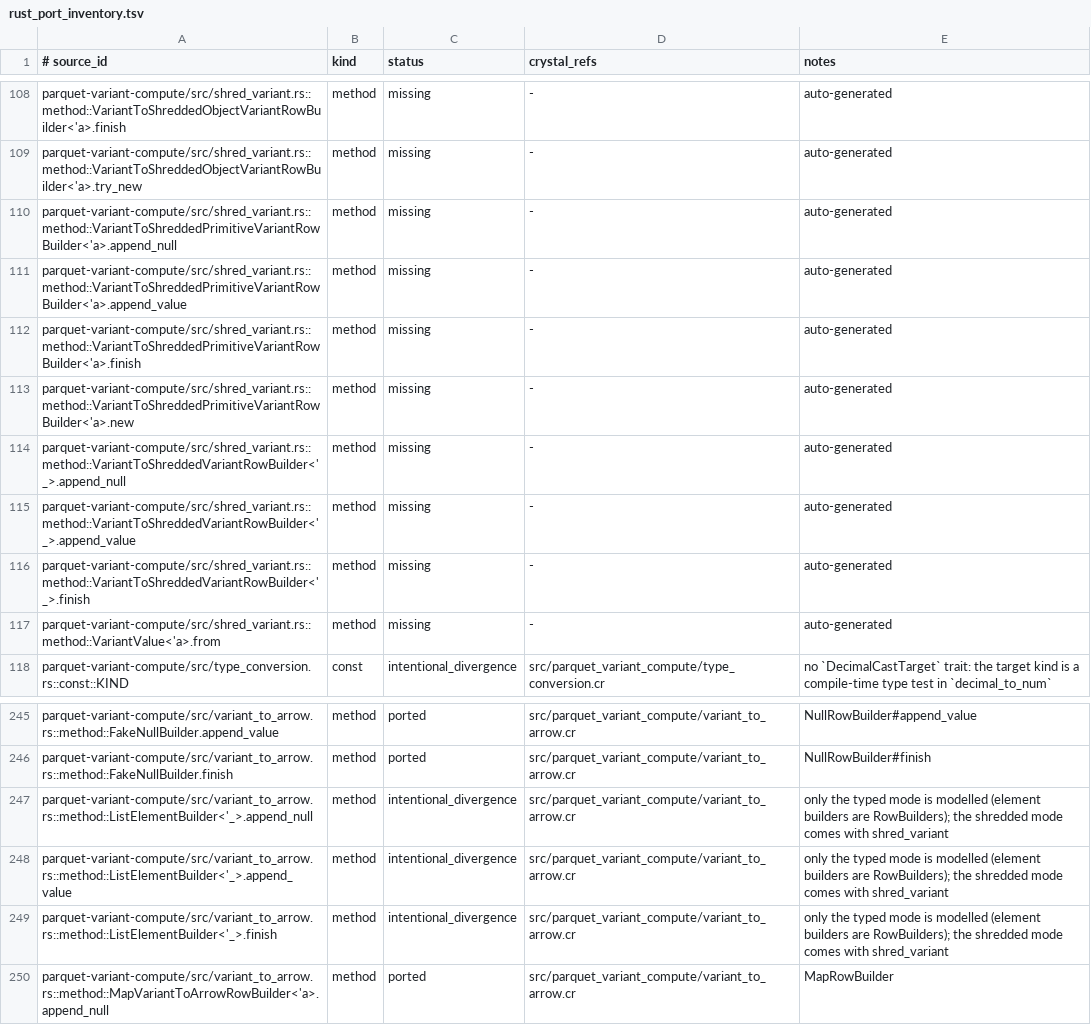
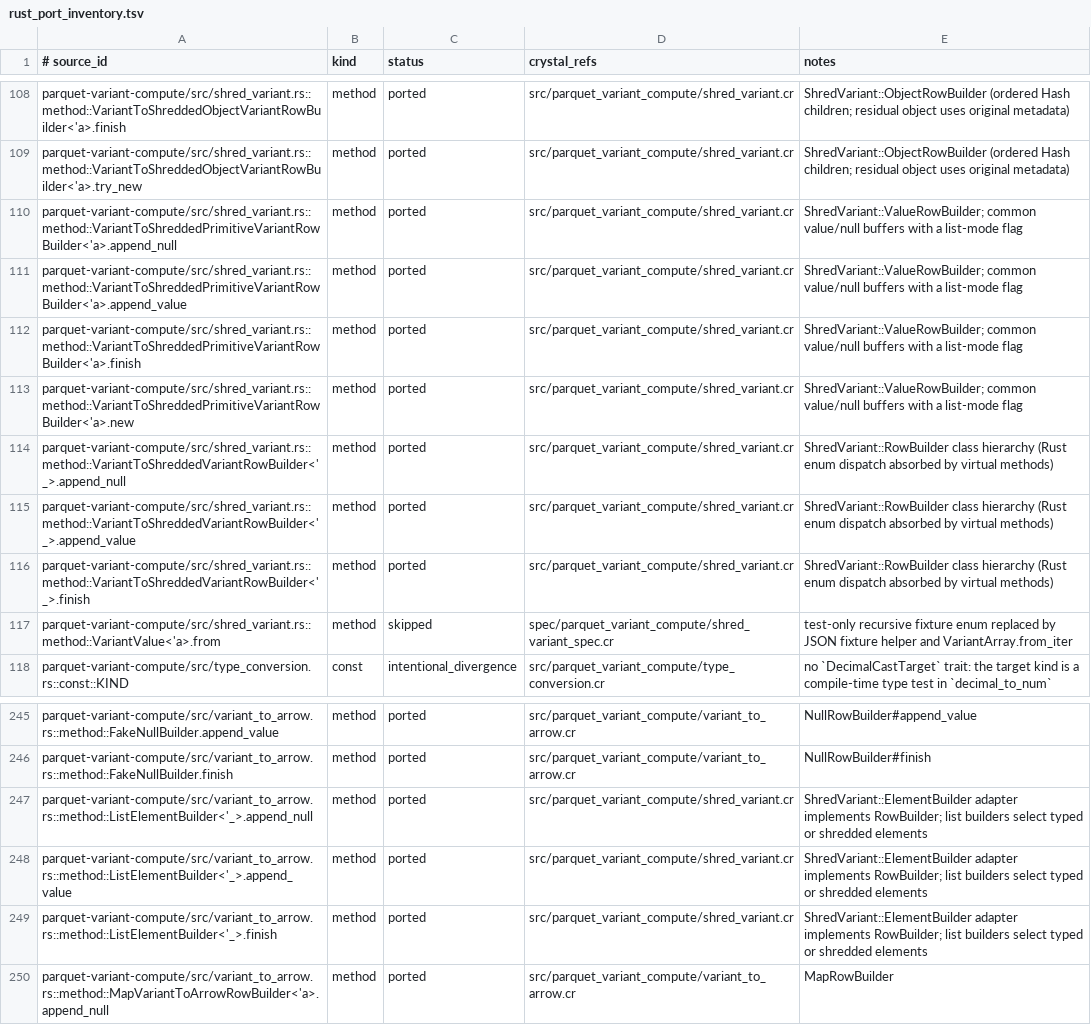
Before and after one commit to dsisnero/parquet-cr, a TSV file: plans/inventory/rust_port_inventory.tsv, drawn as a sheet; only a part is shown, gaps mark what is left out; the diff covers the shown part only; the diff names each change by its address in the sheet, - before the commit and + after, or states it on an @@ line.

Commit message:
port: parquet-variant-compute shredding
- Add src/parquet_variant_compute/shred_variant.cr: shred_variant and options,
  primitive/list/object fallback builders, all three NullValue modes, and the
  path-based ShreddedSchemaBuilder, ShreddingField and VariantSchemaNode.
- Wire shredded list elements into variant_to_arrow.cr and export the kernel
  from src/parquet_variant_compute.cr. Preserve the original metadata and
  binary residual fields, with exact decimal and timestamp conversions.
- Fix type_conversion.cr treating Boolean false as a failed cast; dispatch
  variant_array.cr binary reads on concrete classes so BinaryView arguments
  compile. Refresh their stale deferred-feature comments.
- Add spec/parquet_variant_compute/shred_variant_spec.cr: scalar type matrix,
  strict options, all five list layouts, nested and partial objects/lists,
  missing/explicit/SQL nulls, UUID extensions, decimal rescaling, invalid
  targets, schema paths and shred/unshred roundtrips. Add false-cast regression
  in type_conversion_spec.cr; refresh unshred_variant_spec.cr and
  variant_to_arrow_spec.cr comments.
- Update plans/parity.md and plans/inventory/rust_port_inventory.tsv: shredding
  complete; next is variant_get/GetOptions; 2523 ported, 206 intentional
  divergences, 17 skipped, 769 missing of 3515 rows.
- Divergences: class hierarchy/shared primitive-list buffers, ordered Hash
  object children, lazy residual objects, Int32 counts, raising APIs, mutating
  schema builder, ShreddingField.from overloads; list schema paths raise
  InvalidArgumentError rather than panicking. Composite values still require
  unshred_variant, matching upstream. Decimal256 is invalid upstream too.
- Gates: make lint, make test (1540 examples, no failures), crystal build
  --no-codegen src/parquet-cr.cr and scoped inventory check pass. Tests use
  CRYSTAL_CACHE_DIR=/private/tmp/parquet-cr-crystal-cache.
- Upstream: apache/arrow-rs 60.0.0 (ef1fa157977633f0ba21aa921f9ef3d5c669235b).

```diff
--- a/plans/inventory/rust_port_inventory.tsv
+++ b/plans/inventory/rust_port_inventory.tsv
-C108:C116 (status): missing
+C108:C116 (status): ported
-D108:D116 (crystal_refs): -
+D108:D116 (crystal_refs): src/parquet_variant_compute/shred_variant.cr
-E108:E109 (notes): auto-generated
+E108:E109 (notes): ShredVariant::ObjectRowBuilder (ordered Hash children; residual object uses original metadata)
-E110:E113 (notes): auto-generated
+E110:E113 (notes): ShredVariant::ValueRowBuilder; common value/null buffers with a list-mode flag
-E114:E116 (notes): auto-generated
+E114:E116 (notes): ShredVariant::RowBuilder class hierarchy (Rust enum dispatch absorbed by virtual methods)
-C117 (status): missing
+C117 (status): skipped
-D117 (crystal_refs): -
+D117 (crystal_refs): spec/parquet_variant_compute/shred_variant_spec.cr
-E117 (notes): auto-generated
+E117 (notes): test-only recursive fixture enum replaced by JSON fixture helper and VariantArray.from_iter
-C247:C249 (status): intentional_divergence
+C247:C249 (status): ported
-D247:D249 (crystal_refs): src/parquet_variant_compute/variant_to_arrow.cr
+D247:D249 (crystal_refs): src/parquet_variant_compute/shred_variant.cr
-E247:E249 (notes): only the typed mode is modelled (element builders are RowBuilders); the shredded mode comes with shred_variant
+E247:E249 (notes): ShredVariant::ElementBuilder adapter implements RowBuilder; list builders select typed or shredded elements
```
Also changed, not shown: 81 edited cells elsewhere in this file, 10 other files.
